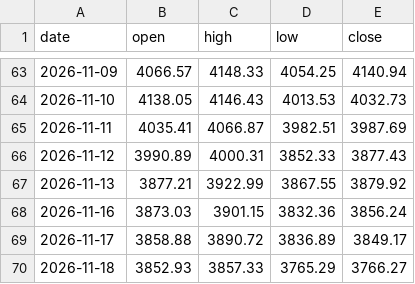
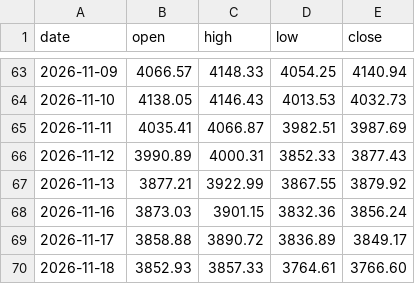
Before and after one commit to ai-stock-cn/gold-price, a CSV file: data/intl_daily.csv, drawn as a sheet; only a part is shown, gaps mark what is left out.

```diff
--- a/data/intl_daily.csv
+++ b/data/intl_daily.csv
@@ -69,2 +69,2 @@ date,open,high,low,close
 2026-11-17,3858.88,3890.72,3836.89,3849.17
-2026-11-18,3852.93,3857.33,3765.29,3766.27
+2026-11-18,3852.93,3857.33,3764.61,3766.60
```
Also changed, not shown: data/gold_price_xau.csv, data/intl_gold.csv, 5 other files.
